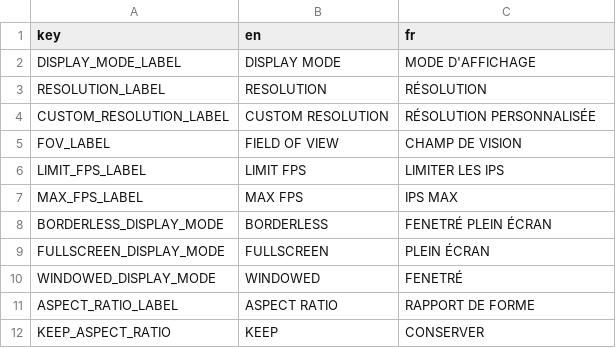
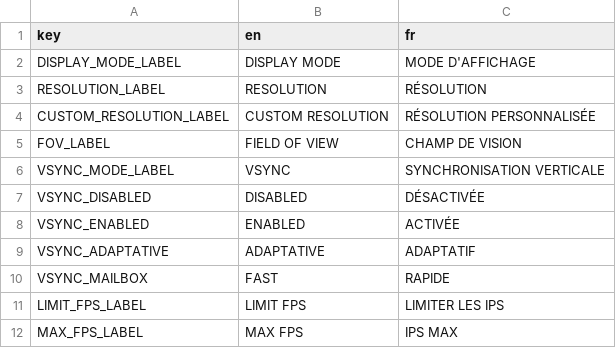
Before and after one commit to LekloOno/Get-Deaded, a CSV file: config/localization/escape_menu/settings/video/settings_video_loc.csv, drawn as a sheet; only a part is shown; the shorter side is filled out with more unchanged rows; the diff names each change by its address in the sheet, - before the commit and + after, or states it on an @@ line.

Commit message:
Localization - Vsync mode

```diff
--- a/config/localization/escape_menu/settings/video/settings_video_loc.csv
+++ b/config/localization/escape_menu/settings/video/settings_video_loc.csv
+row 6: VSYNC_MODE_LABEL | VSYNC | SYNCHRONISATION VERTICALE
+row 7: VSYNC_DISABLED | DISABLED | DÉSACTIVÉE
+row 8: VSYNC_ENABLED | ENABLED | ACTIVÉE
+row 9: VSYNC_ADAPTATIVE | ADAPTATIVE | ADAPTATIF
+row 10: VSYNC_MAILBOX | FAST | RAPIDE
```
Also changed, not shown: 3 other files.
